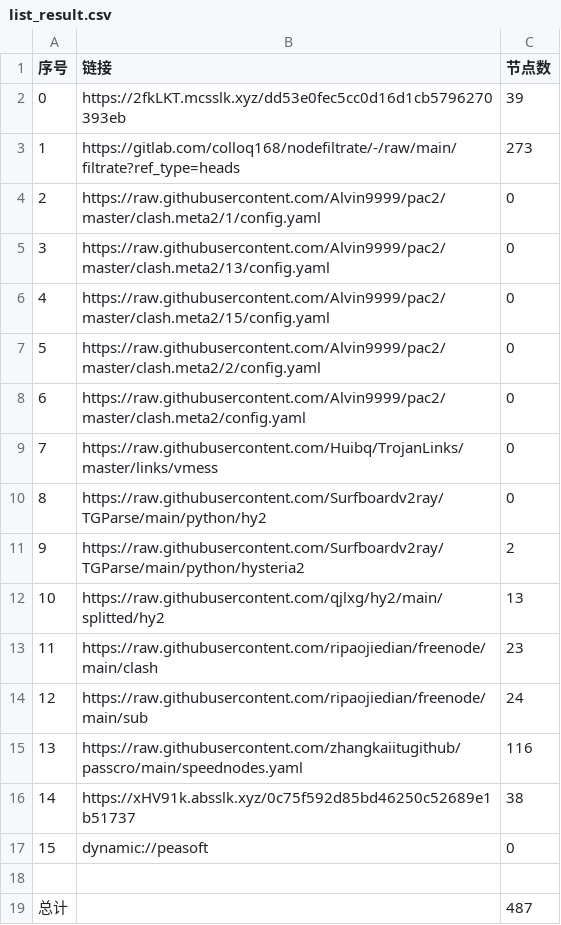
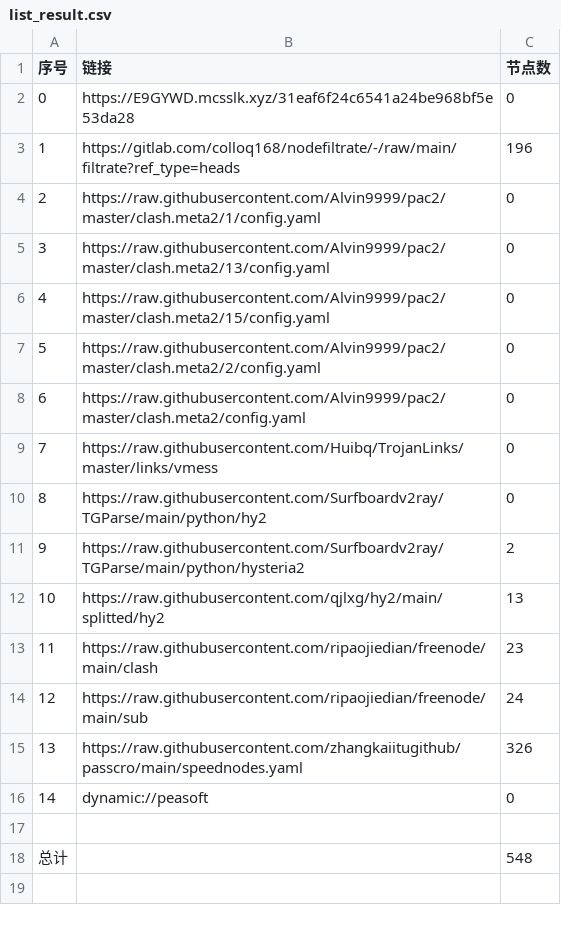
Before and after one commit to dreamMilk/AutoMergePublicNodes, a CSV file: list_result.csv, drawn as a sheet; removed rows and columns are numbered as before the commit, all else as after; the diff names each change by its address in the sheet, - before the commit and + after, or states it on an @@ line.

```diff
--- a/list_result.csv
+++ b/list_result.csv
-row 2: 0 | https://2fkLKT.mcsslk.xyz/dd53e0fec5cc0d16d1cb5796270393eb | 39
+row 2: 0 | https://E9GYWD.mcsslk.xyz/31eaf6f24c6541a24be968bf5e53da28 | 0
-C3 (节点数): 273
+C3 (节点数): 196
-C15 (节点数): 116
+C15 (节点数): 326
-row 16: 14 | https://xHV91k.absslk.xyz/0c75f592d85bd46250c52689e1b51737 | 38
@@ column A (序号) renumbered in row 16 @@
-C18 (节点数): 487
+C18 (节点数): 548
```
Also changed, not shown: 33 other files.
